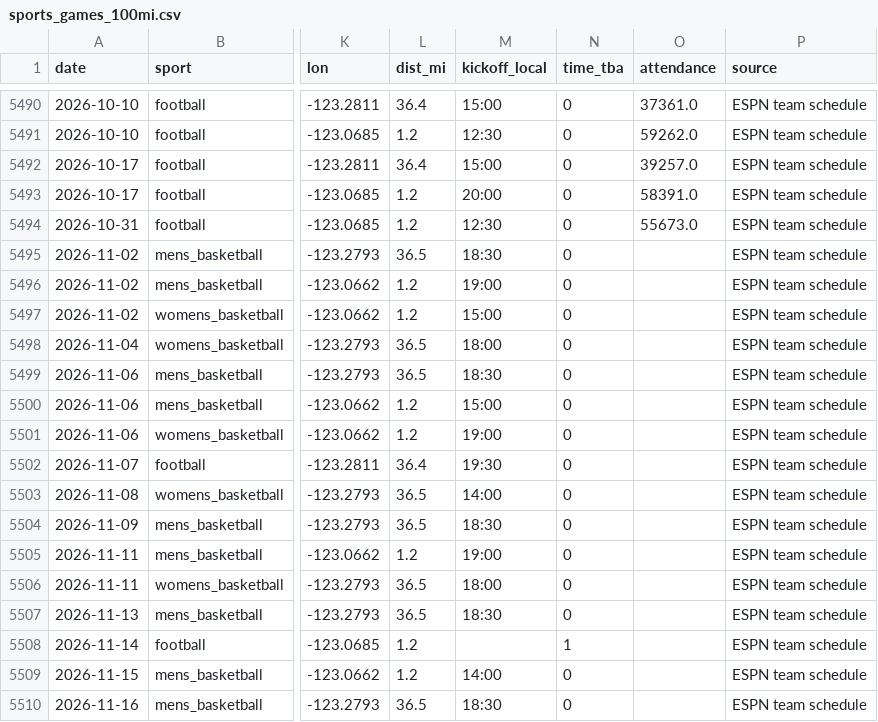
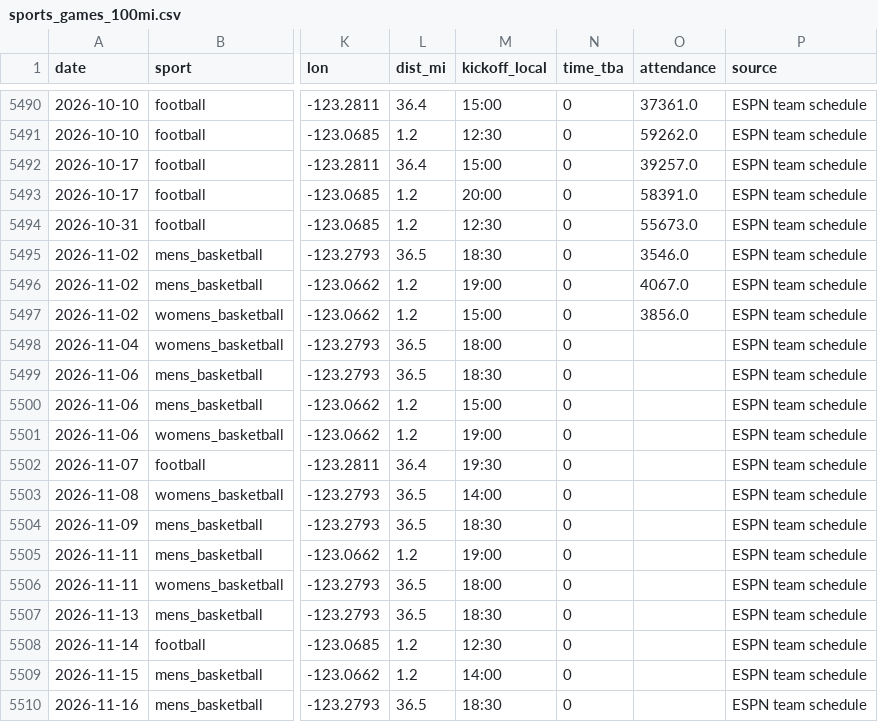
Before and after one commit to Churchy156/eugene-sky, a CSV file: data/sports_games_100mi.csv, drawn as a sheet; only a part is shown, gaps mark what is left out; the diff names each change by its address in the sheet, - before the commit and + after, or states it on an @@ line.

```diff
--- a/data/sports_games_100mi.csv
+++ b/data/sports_games_100mi.csv
-O5495 (attendance): (empty)
+O5495 (attendance): 3546.0
-O5496 (attendance): (empty)
+O5496 (attendance): 4067.0
-O5497 (attendance): (empty)
+O5497 (attendance): 3856.0
-M5508 (kickoff_local): (empty)
+M5508 (kickoff_local): 12:30
-N5508 (time_tba): 1
+N5508 (time_tba): 0
```
Also changed, not shown: data/sports_odds_games.csv, 11 other files.
